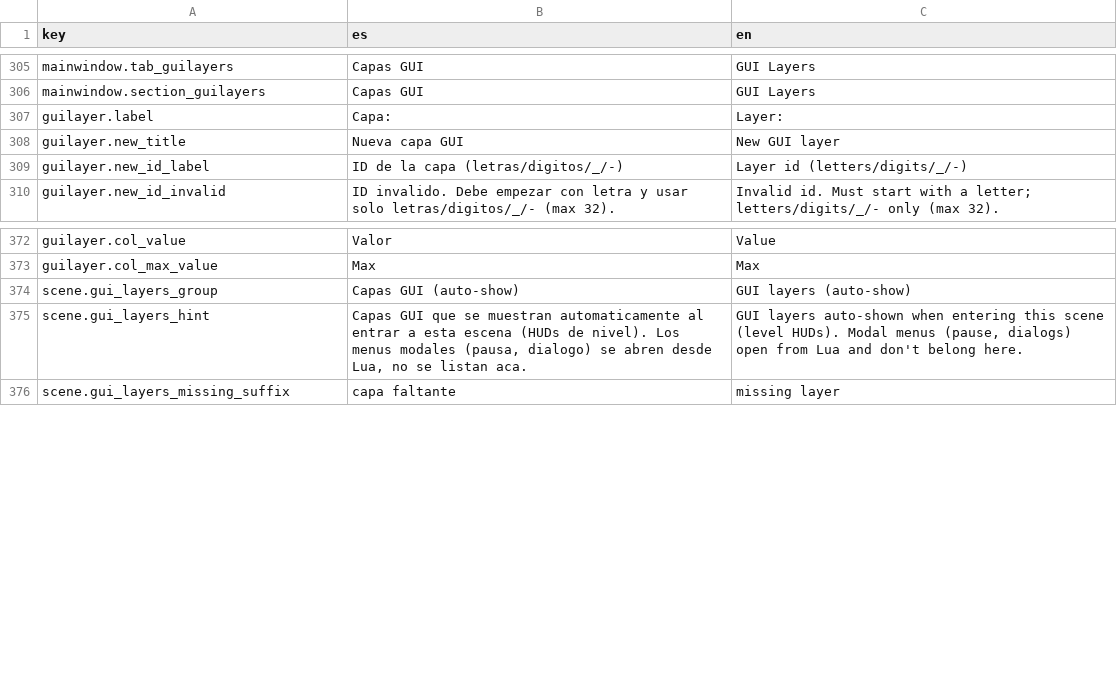
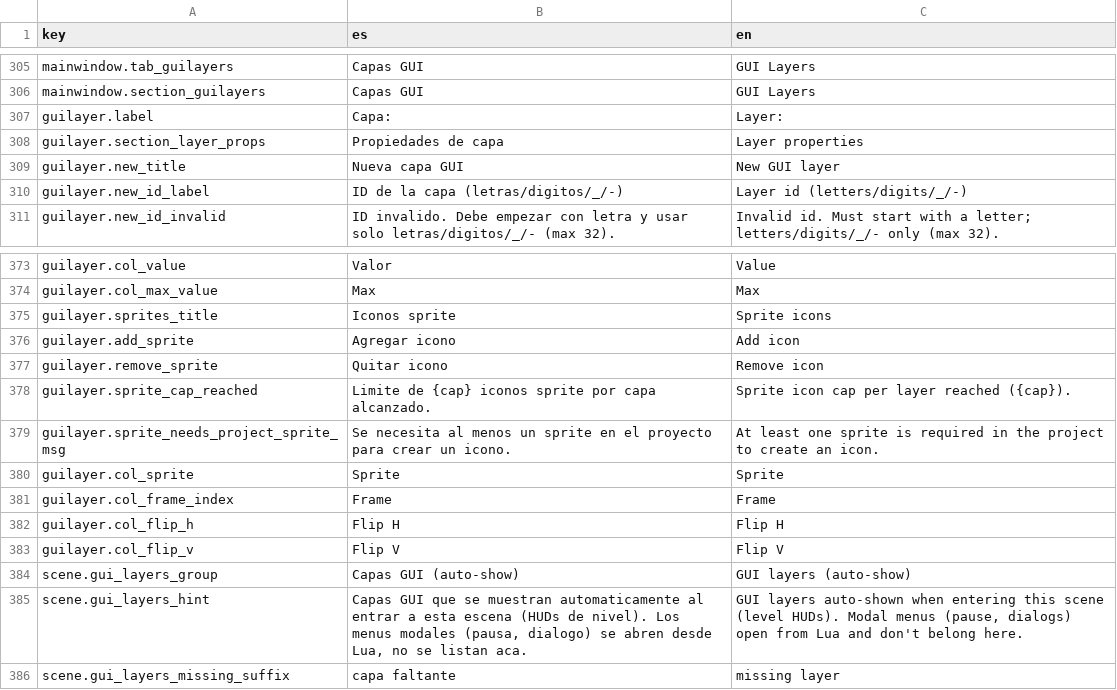
Before and after one commit to Lozamded/ESP32-S3-FantasyConsole, a CSV file: tools/turtlestudio/src/turtlestudio/strings.csv, drawn as a sheet; only a part is shown, gaps mark what is left out.

Commit message:
feat: gui icons

```diff
--- a/tools/turtlestudio/src/turtlestudio/strings.csv
+++ b/tools/turtlestudio/src/turtlestudio/strings.csv
@@ -315,2 +315,3 @@ mainwindow.section_guilayers,Capas GUI,GUI Layers
 guilayer.label,"Capa:","Layer:"
+guilayer.section_layer_props,Propiedades de capa,Layer properties
 guilayer.new_title,Nueva capa GUI,New GUI layer
@@ -381,2 +382,11 @@ guilayer.col_value,Valor,Value
 guilayer.col_max_value,Max,Max
+guilayer.sprites_title,Iconos sprite,Sprite icons
+guilayer.add_sprite,Agregar icono,Add icon
+guilayer.remove_sprite,Quitar icono,Remove icon
+guilayer.sprite_cap_reached,"Limite de {cap} iconos sprite por capa alcanzado.","Sprite icon cap per layer reached ({cap})."
+guilayer.sprite_needs_project_sprite_msg,"Se necesita al menos un sprite en el proyecto para crear un icono.","At least one sprite is required in the project to create an icon."
+guilayer.col_sprite,Sprite,Sprite
+guilayer.col_frame_index,Frame,Frame
+guilayer.col_flip_h,Flip H,Flip H
+guilayer.col_flip_v,Flip V,Flip V
 scene.gui_layers_group,Capas GUI (auto-show),GUI layers (auto-show)
```
Also changed, not shown: 11 other files.
